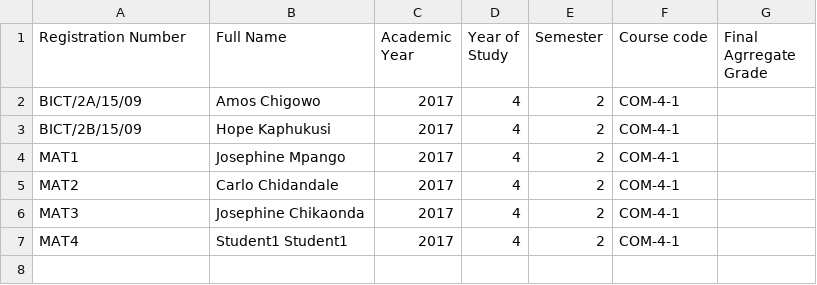
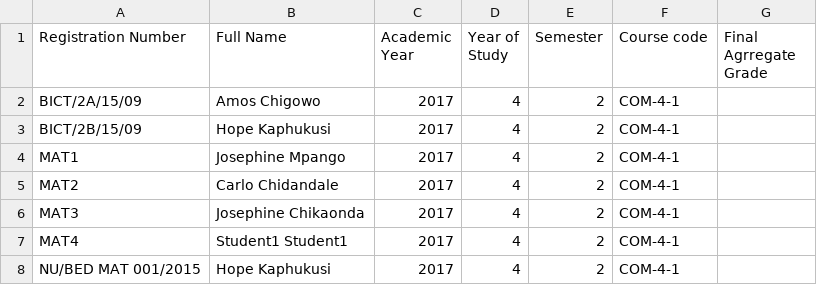
Before and after one commit to kaphukusi/nkhuni_sims-3, a CSV file: files/templates/templateCOM-4-1.csv, drawn as a sheet; the diff names each change by its address in the sheet, - before the commit and + after, or states it on an @@ line.

```diff
--- a/files/templates/templateCOM-4-1.csv
+++ b/files/templates/templateCOM-4-1.csv
+row 8: NU/BED MAT 001/2015 | Hope Kaphukusi | 2017 | 4 | 2 | COM-4-1
```
Also changed, not shown: files/templates/templateCOM4.csv, 11 other files.
